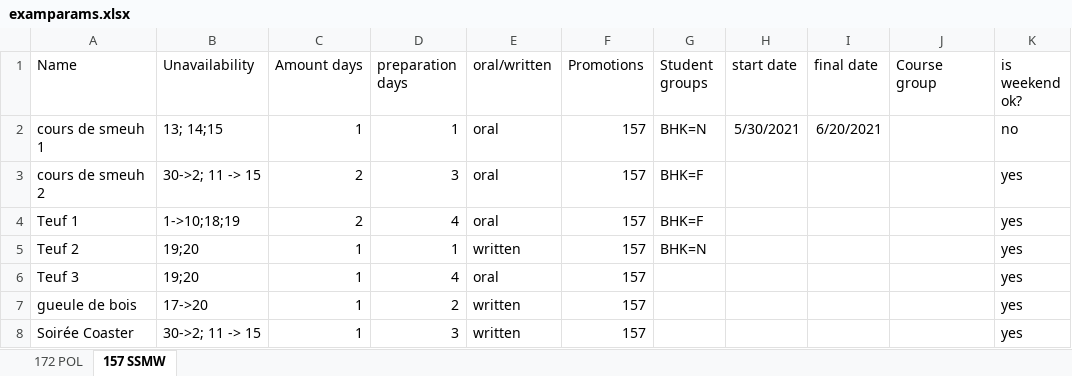
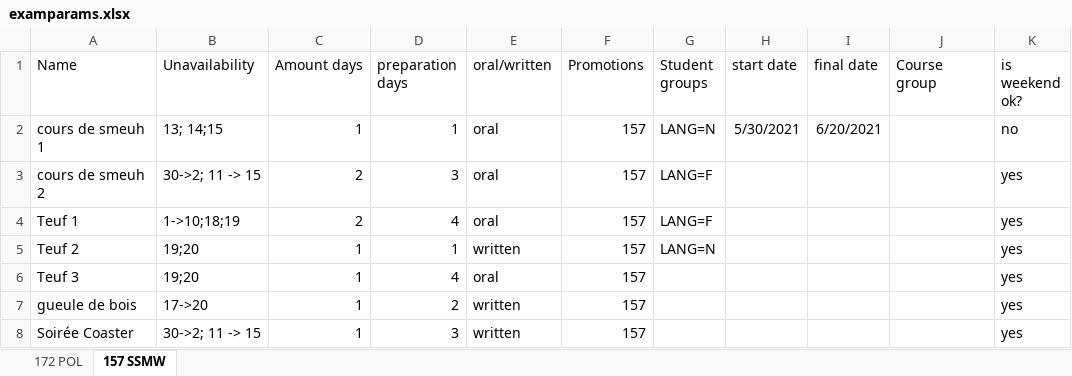
Before and after one commit to RomainJennes/ExamTimetable, an Excel workbook: examparams.xlsx, sheet 157 SSMW, drawn as a sheet; only a part is shown; values as stored, in another font and other column widths than the file's, no borders; table styles not drawn; the diff names each change by its address in the sheet, - before the commit and + after, or states it on an @@ line.

Commit message:
Only for clarity

```diff
--- a/examparams.xlsx (sheet 157 SSMW)
+++ b/examparams.xlsx (sheet 157 SSMW)
-G2 (Student groups): BHK=N
+G2 (Student groups): LANG=N
-G3:G4 (Student groups): BHK=F
+G3:G4 (Student groups): LANG=F
-G5 (Student groups): BHK=N
+G5 (Student groups): LANG=N
```
